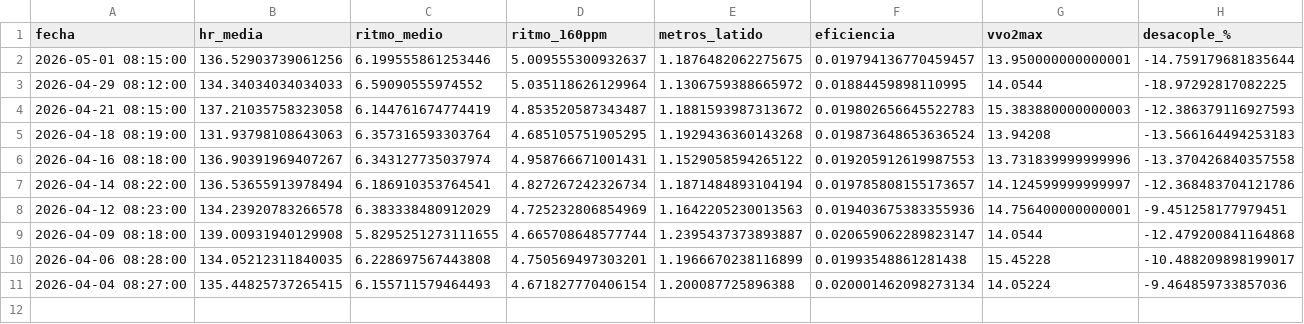
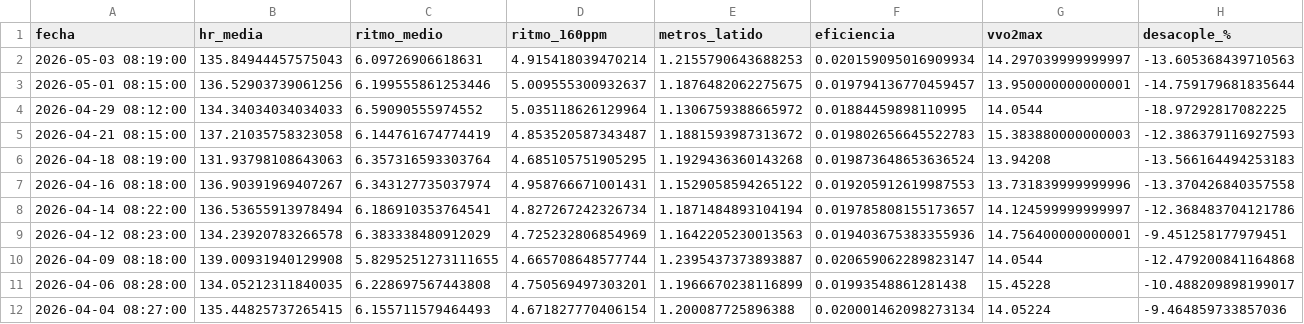
Before and after one commit to juancarbonell-spec/mi-entrenamiento-section-11-data, a CSV file: data/running_30d_summary.csv, drawn as a sheet; the diff names each change by its address in the sheet, - before the commit and + after, or states it on an @@ line.

```diff
--- a/data/running_30d_summary.csv
+++ b/data/running_30d_summary.csv
+row 2: 2026-05-03 08:19:00 | 135.84944457575043 | 6.09726906618631 | 4.915418039470214 | 1.2155790643688253 | 0.020159095016909934 | 14.297039999999997 | -13.605368439710563
```
Also changed, not shown: 4 other files.
